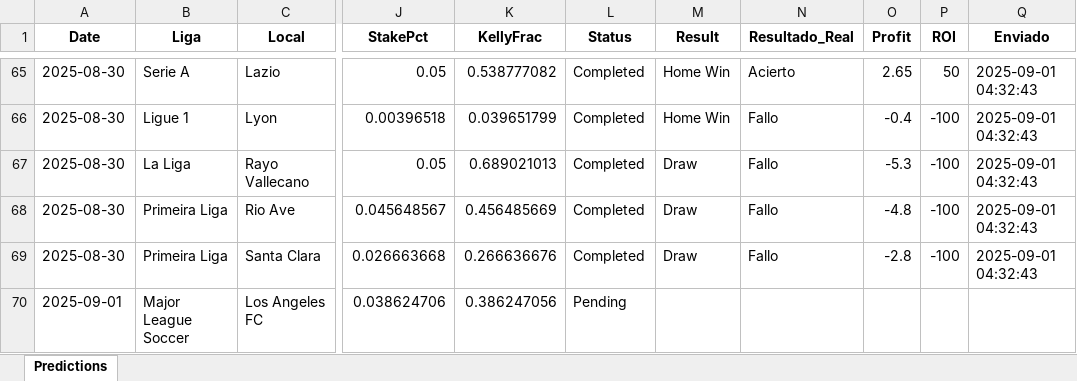
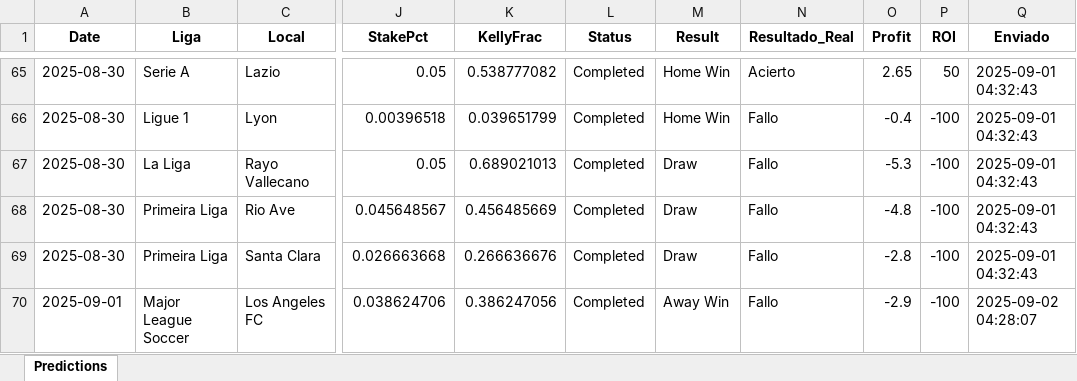
Before and after one commit to andreuroigv/futbet-app, an Excel workbook: predictions_tracker.xlsx, sheet Predictions, drawn as a sheet; only a part is shown, gaps mark what is left out; values as stored, in another font and other column widths than the file's, no borders; the diff names each change by its address in the sheet, - before the commit and + after, or states it on an @@ line.

Commit message:
🔄 Sync automático del tracker - 2025-09-02 18:45:13 UTC

```diff
--- a/predictions_tracker.xlsx (sheet Predictions)
+++ b/predictions_tracker.xlsx (sheet Predictions)
-L70 (Status): Pending
+L70 (Status): Completed
-M70 (Result): (empty)
+M70 (Result): Away Win
-N70 (Resultado_Real): (empty)
+N70 (Resultado_Real): Fallo
-O70 (Profit): (empty)
+O70 (Profit): -2.9
-P70 (ROI): (empty)
+P70 (ROI): -100
-Q70 (Enviado): (empty)
+Q70 (Enviado): 2025-09-02 04:28:07
```
